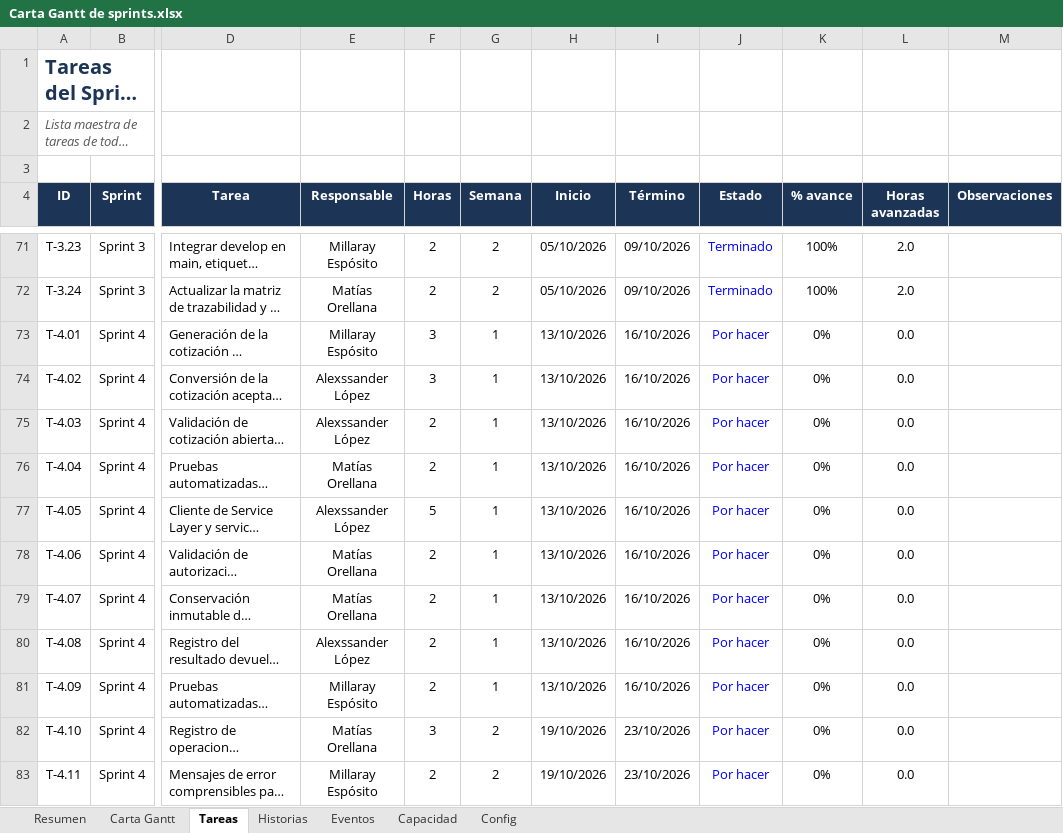
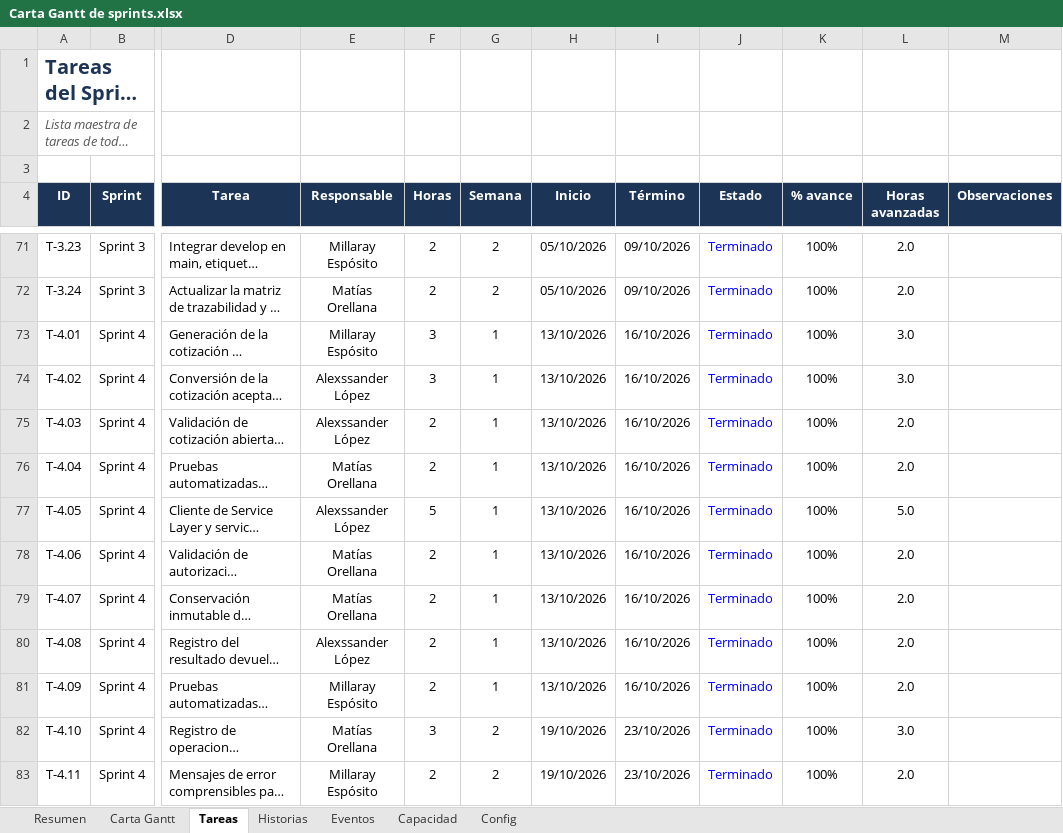
Before and after one commit to matias12rt/proyecto_grupal_casptone, an Excel workbook: Fase_2/Evidencias Proyecto/Carta Gantt de sprints.xlsx, sheet Tareas, drawn as a sheet; only a part is shown, gaps mark what is left out; long unchanged cells end in …; values as stored, in another font and other column widths than the file's, no borders; conditional formats and table styles not drawn; the diff covers the shown part only; the diff names each change by its address in the sheet, - before the commit and + after, or states it on an @@ line.

```diff
--- a/Fase_2/Evidencias Proyecto/Carta Gantt de sprints.xlsx (sheet Tareas)
+++ b/Fase_2/Evidencias Proyecto/Carta Gantt de sprints.xlsx (sheet Tareas)
-J73:J83 (Estado): Por hacer
+J73:J83 (Estado): Terminado
-K73:K83 (% avance): 0%
+K73:K83 (% avance): 100%
-L73:L74 (Horas avanzadas): 0.0
+L73:L74 (Horas avanzadas): 3.0
-L75:L76 (Horas avanzadas): 0.0
+L75:L76 (Horas avanzadas): 2.0
-L77 (Horas avanzadas): 0.0
+L77 (Horas avanzadas): 5.0
-L78:L81 (Horas avanzadas): 0.0
+L78:L81 (Horas avanzadas): 2.0
-L82 (Horas avanzadas): 0.0
+L82 (Horas avanzadas): 3.0
-L83 (Horas avanzadas): 0.0
+L83 (Horas avanzadas): 2.0
```
Also changed, not shown: 33 edited cells elsewhere in this sheet, sheet Resumen, sheet Historias, sheet Carta Gantt, sheet Eventos, sheet Capacidad, hidden cells, charts or pictures, Fase_2/Evidencias Proyecto/Matriz de trazabilidad.xlsx, Fase_2/Evidencias Proyecto/Product Backlog.xlsx, 3 other files.
